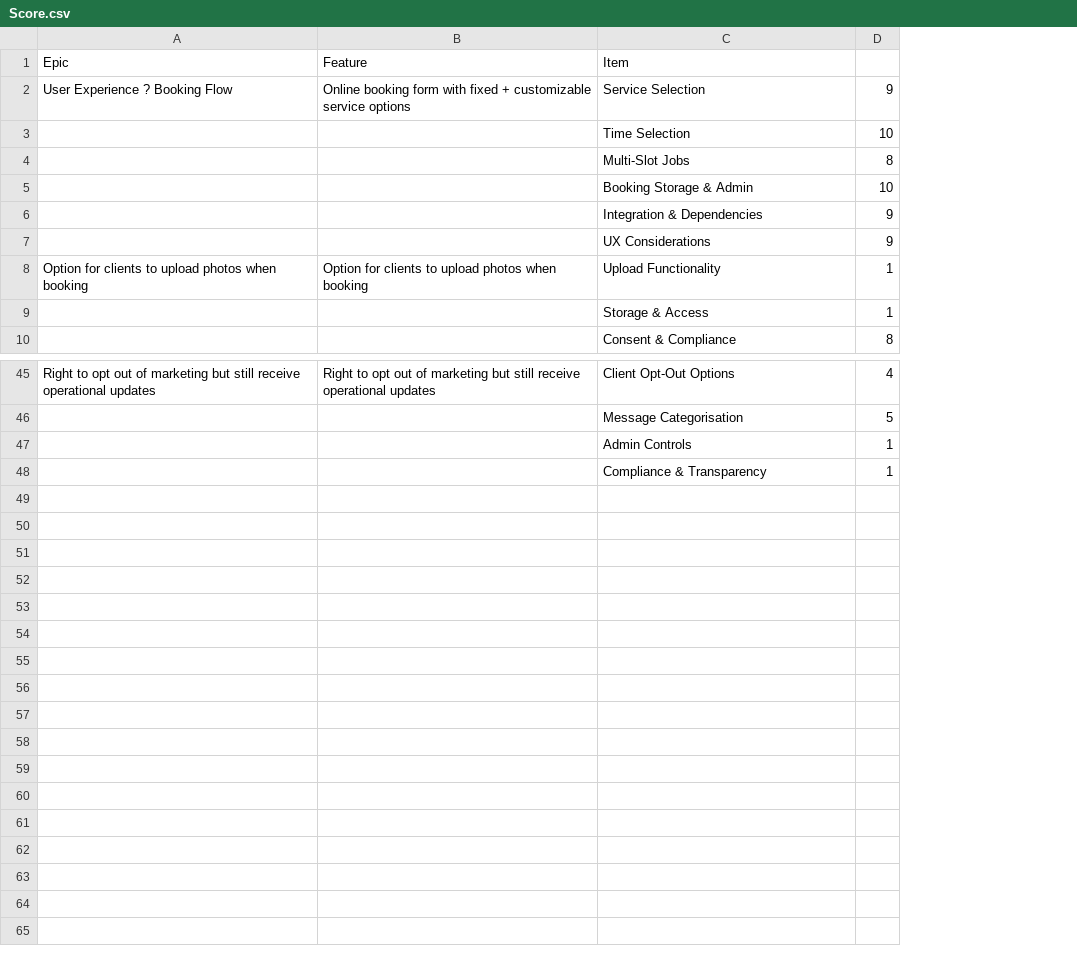
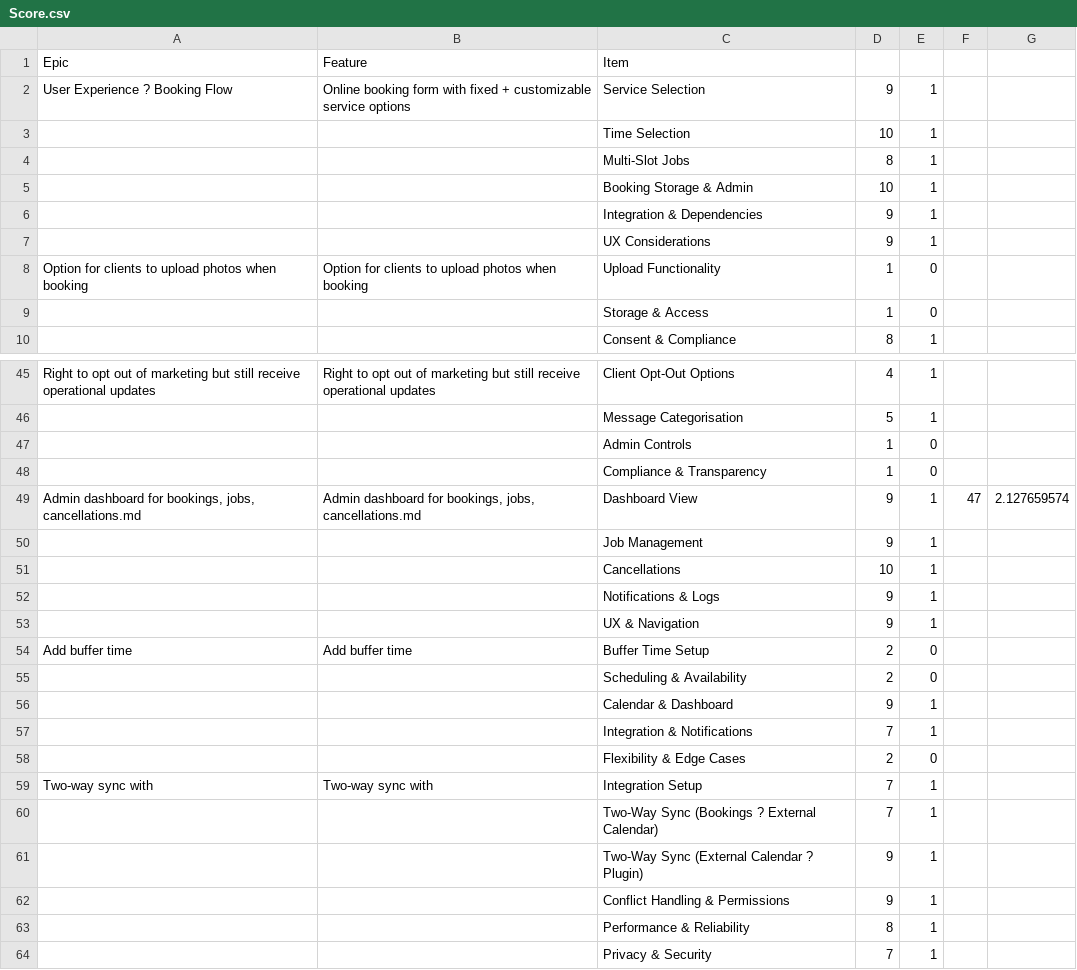
Before and after one commit to lstroh/Booking-Calendar, a CSV file: README_NEW/Epics/Score.csv, drawn as a sheet; only a part is shown, gaps mark what is left out; the diff names each change by its address in the sheet, - before the commit and + after, or states it on an @@ line.

Commit message:
Update

```diff
--- a/README_NEW/Epics/Score.csv
+++ b/README_NEW/Epics/Score.csv
+column E, rows 2-10: 1 | 1 | 1 | 1 | 1 | 1 | 0 | 0 | 1; rows 45-48: 1 | 1 | 0 | 0
+column F, empty
+column G, empty
+row 49: Admin dashboard for bookings, jobs, cancellations.md | Admin dashboard for bookings, jobs, cancellations.md | Dashboard View | 9 | 1 | 47 | 2.127659574
+row 50:  |  | Job Management | 9 | 1
+row 51:  |  | Cancellations | 10 | 1
+row 52:  |  | Notifications & Logs | 9 | 1
+row 53:  |  | UX & Navigation | 9 | 1
+row 54: Add buffer time | Add buffer time | Buffer Time Setup | 2 | 0
+row 55:  |  | Scheduling & Availability | 2 | 0
+row 56:  |  | Calendar & Dashboard | 9 | 1
+row 57:  |  | Integration & Notifications | 7 | 1
+row 58:  |  | Flexibility & Edge Cases | 2 | 0
+row 59: Two-way sync with | Two-way sync with | Integration Setup | 7 | 1
+row 60:  |  | Two-Way Sync (Bookings ? External Calendar) | 7 | 1
+row 61:  |  | Two-Way Sync (External Calendar ? Plugin) | 9 | 1
+row 62:  |  | Conflict Handling & Permissions | 9 | 1
+row 63:  |  | Performance & Reliability | 8 | 1
+row 64:  |  | Privacy & Security | 7 | 1
```
